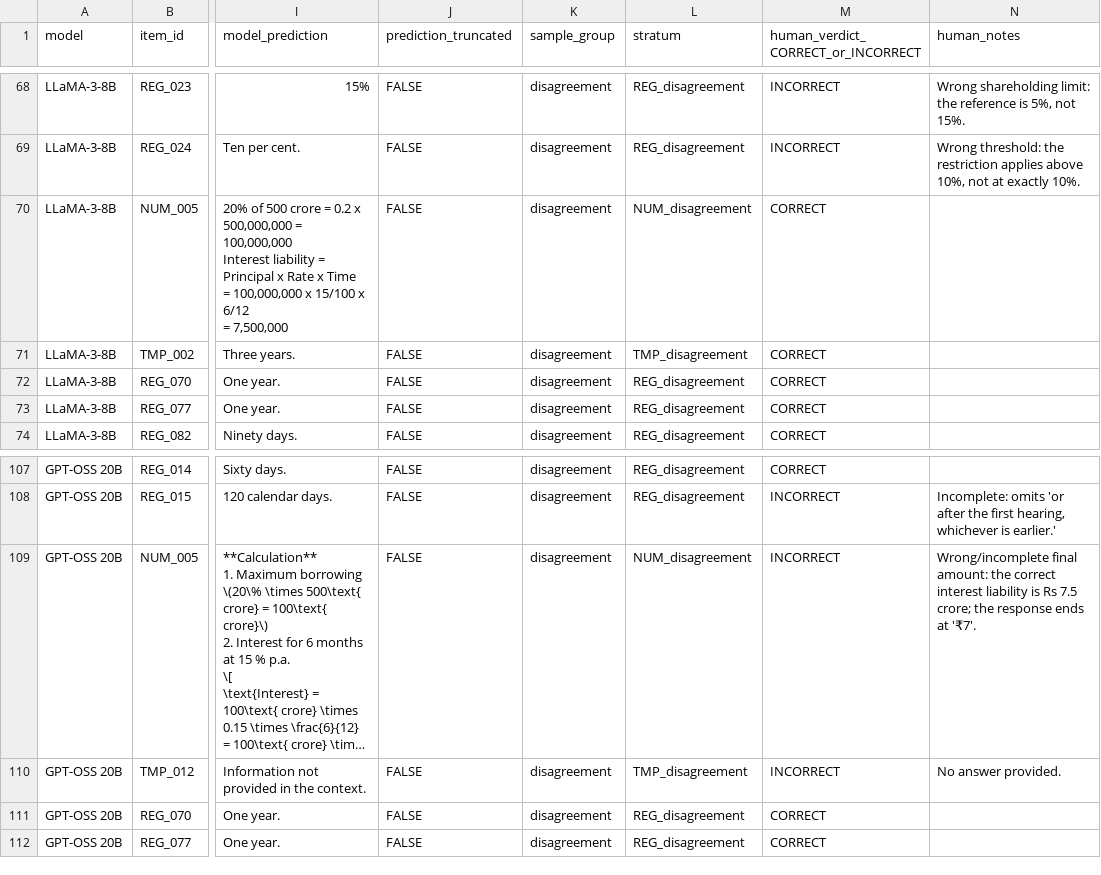
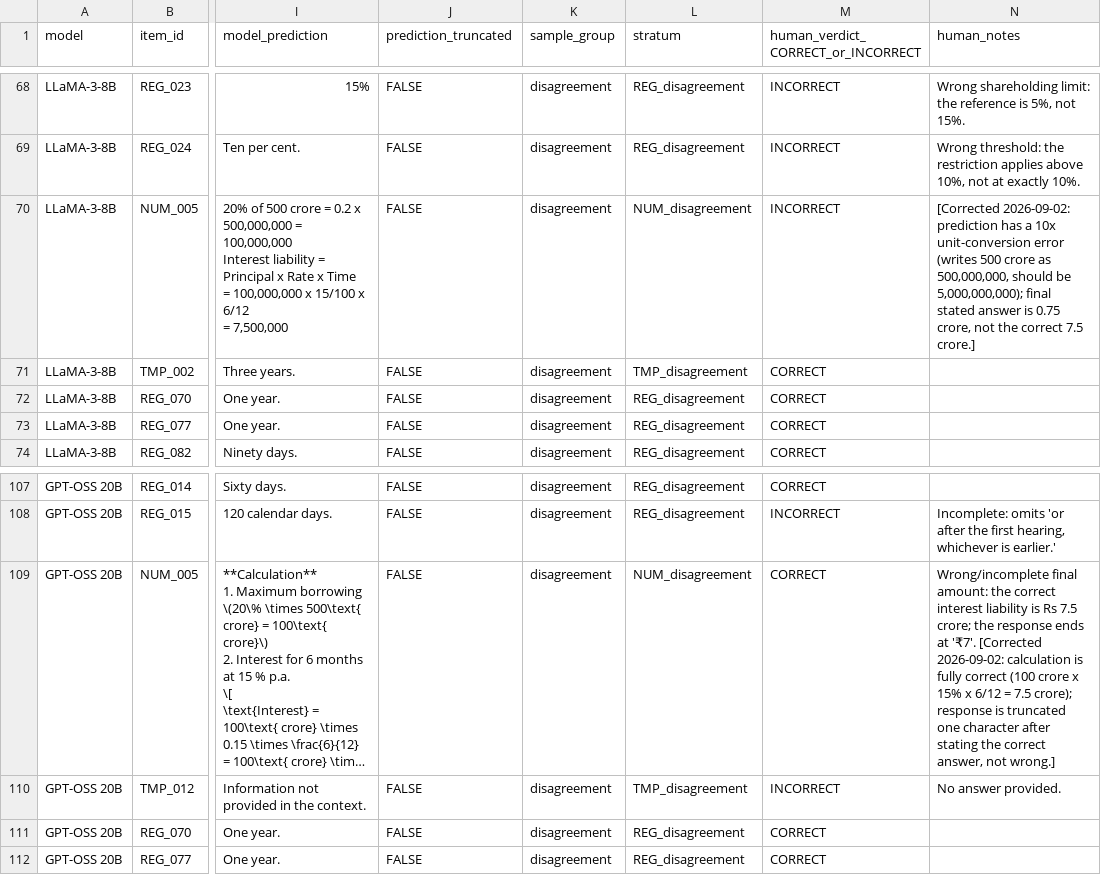
Before and after one commit to Rajveer-code/IndiaFinBench, a CSV file: annotation/judge_audit/adjudication_sheet.csv, drawn as a sheet; only a part is shown, gaps mark what is left out; long unchanged cells end in …; the diff names each change by its address in the sheet, - before the commit and + after, or states it on an @@ line.

Commit message:
fix(annotation): correct 2 miscalibrated verdicts found on full manual re-review
Rajveer asked for a full re-check of his own 217-item completed sheet before
trusting it. Read all 217 rows against the paper's own judge rubric. Found
one clear, well-substantiated inversion, both on NUM_005 (mutual fund
borrowing interest calculation):

- LLaMA-3-8B was marked CORRECT despite a genuine 10x unit-conversion error
  (writes "500 crore" as 500,000,000, which is 50 crore; final stated answer
  0.75 crore vs the correct 7.5 crore) -> corrected to INCORRECT.
- GPT-OSS 20B was marked INCORRECT despite fully correct arithmetic reaching
  the right answer (100 crore x 15% x 6/12 = 7.5 crore); the response is
  truncated one character after stating it, nothing shown is wrong ->
  corrected to CORRECT.

Both rows had identical judge verdicts (Gemini=incorrect, phi4-mini=correct),
so swapping which one gets which human verdict leaves every aggregate number
already in the manuscript (56.9%/47.7%/89.1%) mathematically unchanged --
verified by rescoring, not assumed. No manuscript sweep needed this time.

Everything else in the 217-item sheet held up under re-review: same
abbreviation pattern graded identically every time it recurred, CON items
graded correctly by leading word even where a prediction's own explanation
contradicted its stated Yes/No.

```diff
--- a/annotation/judge_audit/adjudication_sheet.csv
+++ b/annotation/judge_audit/adjudication_sheet.csv
-M70: CORRECT
+M70: INCORRECT
-N70 (human_notes): (empty)
+N70 (human_notes): [Corrected 2026-09-02: prediction has a 10x unit-conversion error (writes 500 crore as 500,000,000, should be 5,000,000,000); final stated answer is 0.75 crore, not the correct 7.5 crore.]
-M109: INCORRECT
+M109: CORRECT
-N109 (human_notes): …at '₹7'.
+N109 (human_notes): …at '₹7'. [Corrected 2026-09-02: calculation is fully correct (100 crore x 15% x 6/12 = 7.5 crore); response is truncated one character after stating the correct answer, not wrong.]
```
